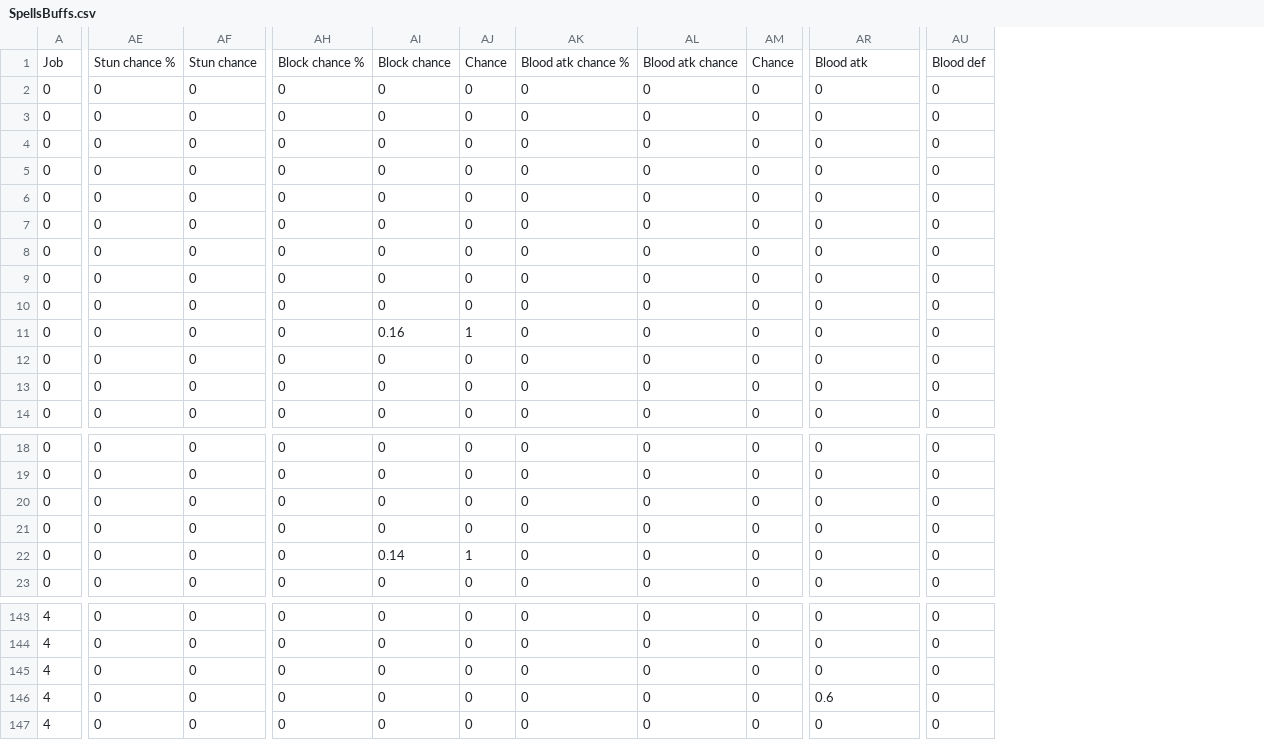
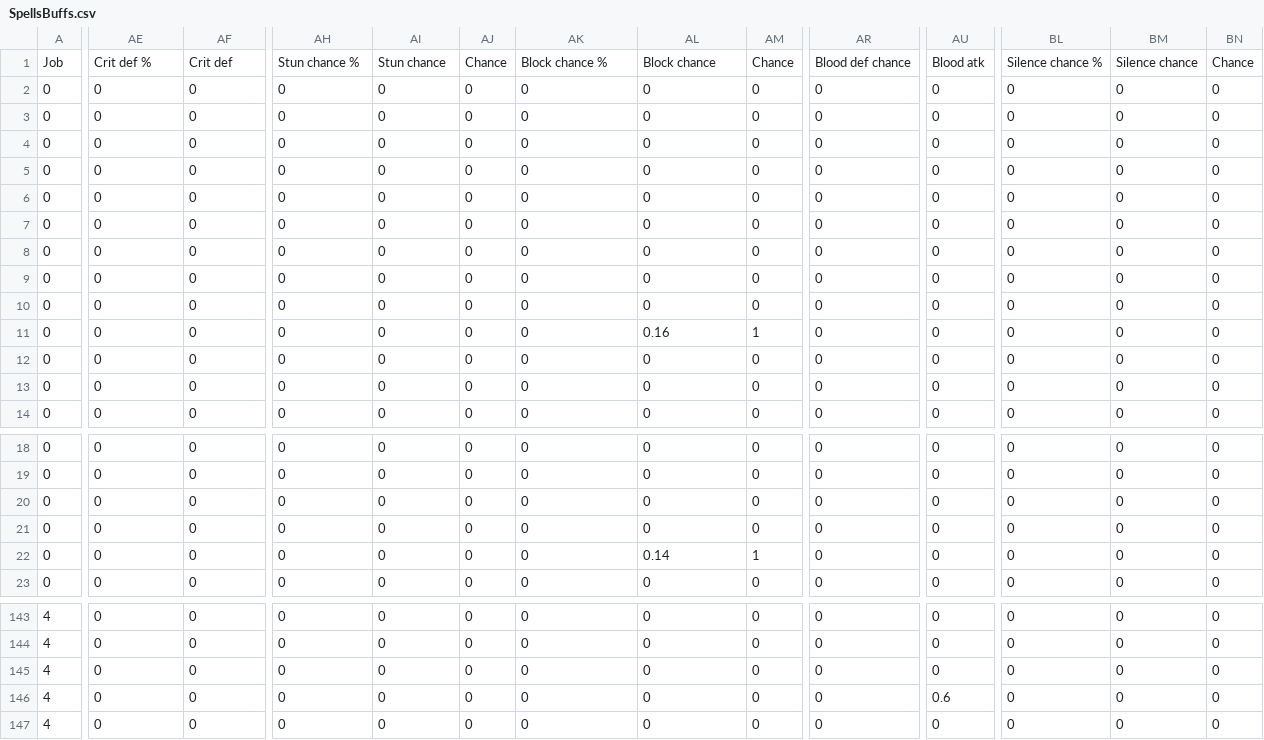
Before and after one commit to Salevieno/Jogo-da-aventura, a CSV file: csv/SpellsBuffs.csv, drawn as a sheet; only a part is shown, gaps mark what is left out; the diff covers the shown part only; the diff names each change by its address in the sheet, - before the commit and + after, or states it on an @@ line.

```diff
--- a/csv/SpellsBuffs.csv
+++ b/csv/SpellsBuffs.csv
+column BL, rows 1-14: Silence chance % | 0 | 0 | 0 | 0 | 0 | 0 | 0 | 0 | 0 | 0 | 0 | 0 | 0; rows 18-23: all 0; rows 143-147: all 0
+column BM, rows 1-14: Silence chance | 0 | 0 | 0 | 0 | 0 | 0 | 0 | 0 | 0 | 0 | 0 | 0 | 0; rows 18-23: all 0; rows 143-147: all 0
+column BN, rows 1-14: Chance | 0 | 0 | 0 | 0 | 0 | 0 | 0 | 0 | 0 | 0 | 0 | 0 | 0; rows 18-23: all 0; rows 143-147: all 0
-AE1: Stun chance %
+AE1: Crit def %
-AF1: Stun chance
+AF1: Crit def
-AH1: Block chance %
+AH1: Stun chance %
-AI1: Block chance
+AI1: Stun chance
-AK1: Blood atk chance %
+AK1: Block chance %
-AL1: Blood atk chance
+AL1: Block chance
-AR1: Blood atk
+AR1: Blood def chance
-AU1: Blood def
+AU1: Blood atk
-AI11: 0.16
+AI11: 0
-AJ11: 1
+AJ11: 0
-AL11: 0
+AL11: 0.16
-AM11: 0
+AM11: 1
-AI22: 0.14
+AI22: 0
-AJ22: 1
+AJ22: 0
-AL22: 0
+AL22: 0.14
-AM22: 0
+AM22: 1
-AR146: 0.6
+AR146: 0
-AU146: 0
+AU146: 0.6
```
Also changed, not shown: 18 edited cells elsewhere in this file, csv/SpellsNerfs.csv, 39 other files.
